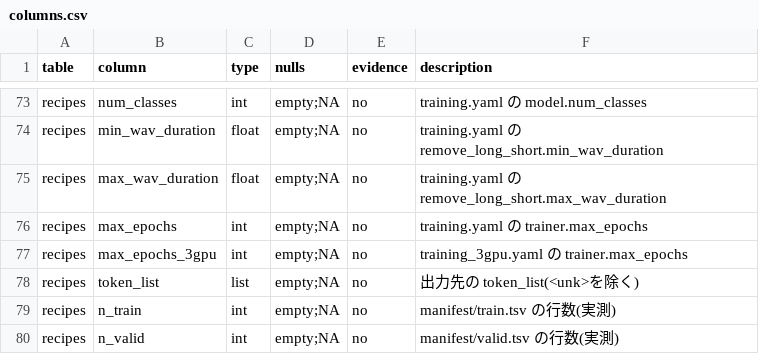
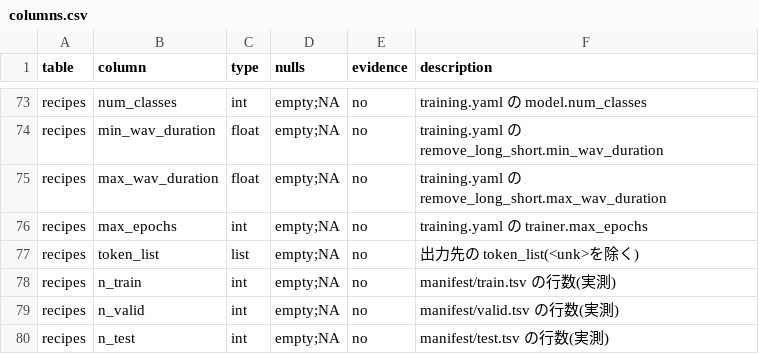
Before and after one commit to itoten/ser_dataset_db, a CSV file: schema/columns.csv, drawn as a sheet; only a part is shown, gaps mark what is left out; the shorter side is filled out with more unchanged rows.

```diff
--- a/schema/columns.csv
+++ b/schema/columns.csv
@@ -76,3 +76,2 @@ recipes,max_wav_duration,float,empty;NA,no,training.yaml の remove_long_short.m
 recipes,max_epochs,int,empty;NA,no,training.yaml の trainer.max_epochs
-recipes,max_epochs_3gpu,int,empty;NA,no,training_3gpu.yaml の trainer.max_epochs
 recipes,token_list,list,empty;NA,no,出力先の token_list(<unk>を除く)
```
Also changed, not shown: 3 other files.
